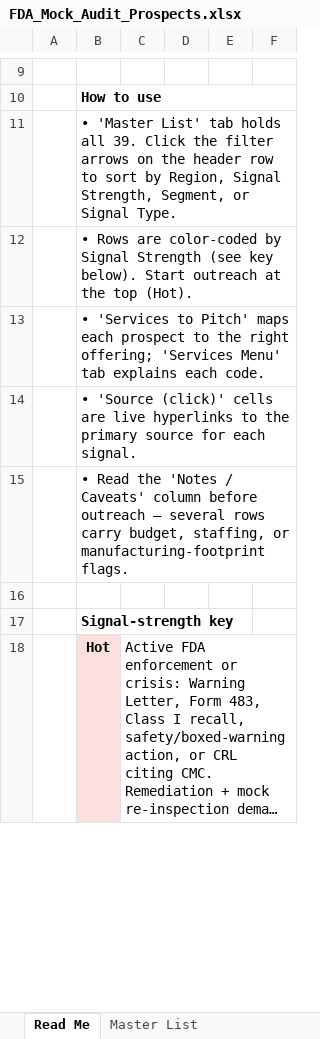
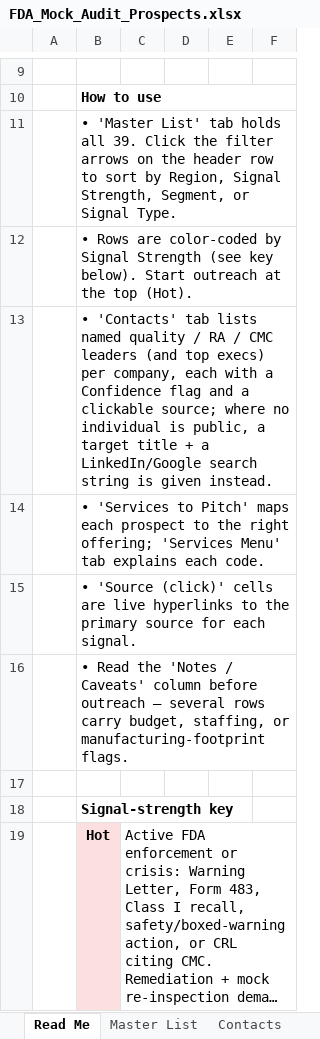
Before and after one commit to naviero1/Claude-Works, an Excel workbook: FDA Mock Audit Prospecting/FDA_Mock_Audit_Prospects.xlsx, sheet Read Me, drawn as a sheet; only a part is shown, gaps mark what is left out; long unchanged cells end in …; values as stored, in another font and other column widths than the file's, no borders; the diff names each change by its address in the sheet, - before the commit and + after, or states it on an @@ line.

```diff
--- a/FDA Mock Audit Prospecting/FDA_Mock_Audit_Prospects.xlsx (sheet Read Me)
+++ b/FDA Mock Audit Prospecting/FDA_Mock_Audit_Prospects.xlsx (sheet Read Me)
+sheet tab: Contacts
+row 13:  | • 'Contacts' tab lists named quality / RA / CMC leaders (and top execs) per company, each with a Confidence flag and a clickable source; where no individual is public, a target title + a LinkedIn/Google search string is given instead.
```
Also changed, not shown: 3 other files.
